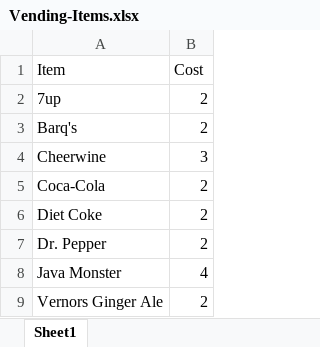
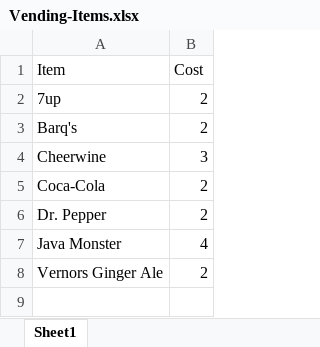
Before and after one commit to ShonHarsh/RPADev-S07P02-StateMachines-WindowsLegacy, an Excel workbook: Vending-Items.xlsx, sheet Sheet1, drawn as a sheet; values as stored, in another font and other column widths than the file's, no borders; the diff names each change by its address in the sheet, - before the commit and + after, or states it on an @@ line.

Commit message:
Add state machine updates to order items and fix bugs

```diff
--- a/Vending-Items.xlsx (sheet Sheet1)
+++ b/Vending-Items.xlsx (sheet Sheet1)
-row 6: Diet Coke | 2
```
Also changed, not shown: 1 other file.
